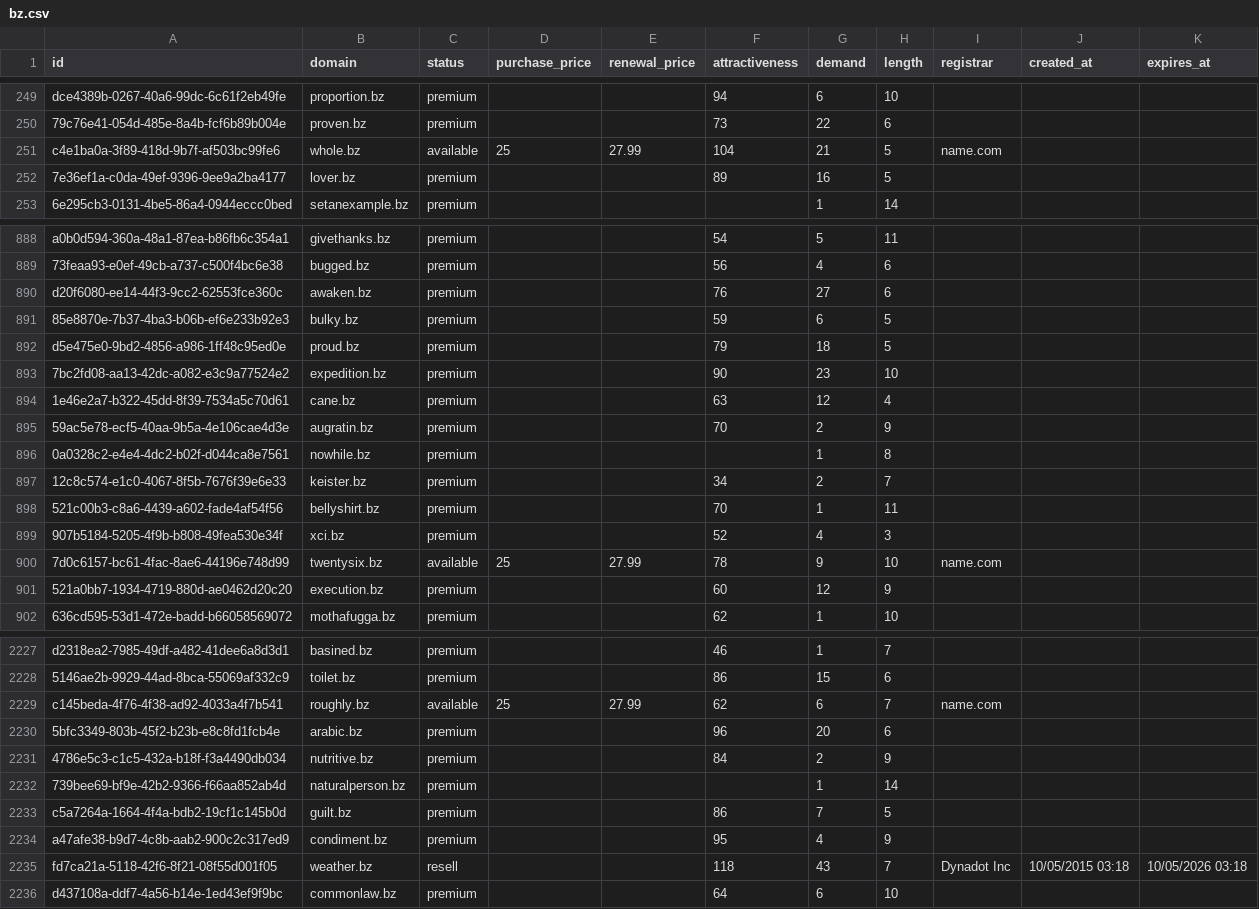
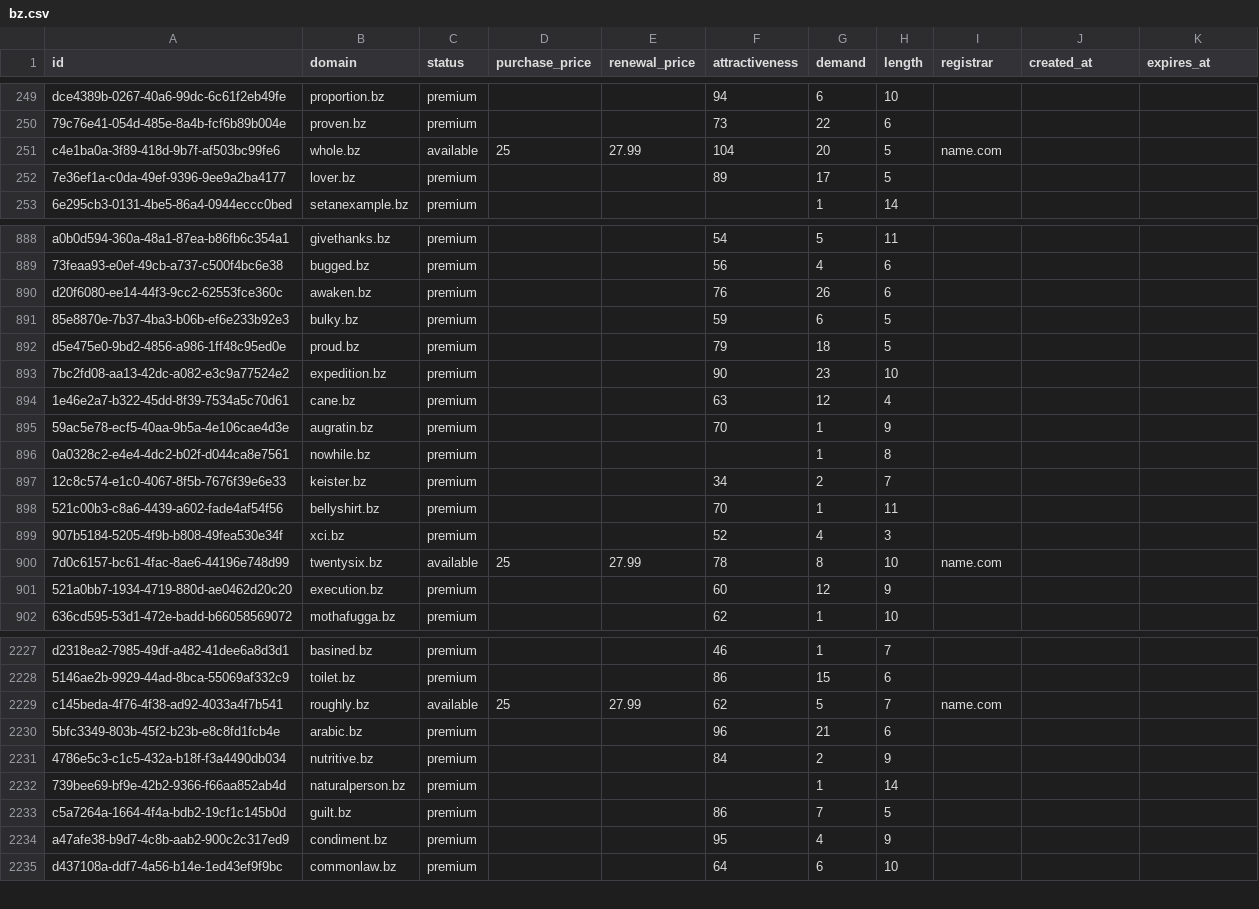
Before and after one commit to UniqueDomains/bz-oneword-domains, a CSV file: bz.csv, drawn as a sheet; only a part is shown, gaps mark what is left out; the diff covers the shown part only.

Commit message:
Domains update

```diff
--- a/bz.csv
+++ b/bz.csv
@@ -250,4 +250,4 @@ dce4389b-0267-40a6-99dc-6c61f2eb49fe,proportion.bz,premium,,,94,6,10,,,
 79c76e41-054d-485e-8a4b-fcf6b89b004e,proven.bz,premium,,,73,22,6,,,
-c4e1ba0a-3f89-418d-9b7f-af503bc99fe6,whole.bz,available,25,27.99,104,21,5,name.com,,
-7e36ef1a-c0da-49ef-9396-9ee9a2ba4177,lover.bz,premium,,,89,16,5,,,
+c4e1ba0a-3f89-418d-9b7f-af503bc99fe6,whole.bz,available,25,27.99,104,20,5,name.com,,
+7e36ef1a-c0da-49ef-9396-9ee9a2ba4177,lover.bz,premium,,,89,17,5,,,
 6e295cb3-0131-4be5-86a4-0944eccc0bed,setanexample.bz,premium,,,,1,14,,,
@@ -889,3 +889,3 @@ a0b0d594-360a-48a1-87ea-b86fb6c354a1,givethanks.bz,premium,,,54,5,11,,,
 73feaa93-e0ef-49cb-a737-c500f4bc6e38,bugged.bz,premium,,,56,4,6,,,
-d20f6080-ee14-44f3-9cc2-62553fce360c,awaken.bz,premium,,,76,27,6,,,
+d20f6080-ee14-44f3-9cc2-62553fce360c,awaken.bz,premium,,,76,26,6,,,
 85e8870e-7b37-4ba3-b06b-ef6e233b92e3,bulky.bz,premium,,,59,6,5,,,
@@ -894,3 +894,3 @@ d5e475e0-9bd2-4856-a986-1ff48c95ed0e,proud.bz,premium,,,79,18,5,,,
 1e46e2a7-b322-45dd-8f39-7534a5c70d61,cane.bz,premium,,,63,12,4,,,
-59ac5e78-ecf5-40aa-9b5a-4e106cae4d3e,augratin.bz,premium,,,70,2,9,,,
+59ac5e78-ecf5-40aa-9b5a-4e106cae4d3e,augratin.bz,premium,,,70,1,9,,,
 0a0328c2-e4e4-4dc2-b02f-d044ca8e7561,nowhile.bz,premium,,,,1,8,,,
@@ -899,3 +899,3 @@ d5e475e0-9bd2-4856-a986-1ff48c95ed0e,proud.bz,premium,,,79,18,5,,,
 907b5184-5205-4f9b-b808-49fea530e34f,xci.bz,premium,,,52,4,3,,,
-7d0c6157-bc61-4fac-8ae6-44196e748d99,twentysix.bz,available,25,27.99,78,9,10,name.com,,
+7d0c6157-bc61-4fac-8ae6-44196e748d99,twentysix.bz,available,25,27.99,78,8,10,name.com,,
 521a0bb7-1934-4719-880d-ae0462d20c20,execution.bz,premium,,,60,12,9,,,
@@ -2228,4 +2228,4 @@ d2318ea2-7985-49df-a482-41dee6a8d3d1,basined.bz,premium,,,46,1,7,,,
 5146ae2b-9929-44ad-8bca-55069af332c9,toilet.bz,premium,,,86,15,6,,,
-c145beda-4f76-4f38-ad92-4033a4f7b541,roughly.bz,available,25,27.99,62,6,7,name.com,,
-5bfc3349-803b-45f2-b23b-e8c8fd1fcb4e,arabic.bz,premium,,,96,20,6,,,
+c145beda-4f76-4f38-ad92-4033a4f7b541,roughly.bz,available,25,27.99,62,5,7,name.com,,
+5bfc3349-803b-45f2-b23b-e8c8fd1fcb4e,arabic.bz,premium,,,96,21,6,,,
 4786e5c3-c1c5-432a-b18f-f3a4490db034,nutritive.bz,premium,,,84,2,9,,,
@@ -2234,3 +2234,2 @@ c5a7264a-1664-4f4a-bdb2-19cf1c145b0d,guilt.bz,premium,,,86,7,5,,,
 a47afe38-b9d7-4c8b-aab2-900c2c317ed9,condiment.bz,premium,,,95,4,9,,,
-fd7ca21a-5118-42f6-8f21-08f55d001f05,weather.bz,resell,,,118,43,7,Dynadot Inc,10/05/2015 03:18,10/05/2026 03:18
 d437108a-ddf7-4a56-b14e-1ed43ef9f9bc,commonlaw.bz,premium,,,64,6,10,,,
```
Also changed, not shown: 137 edited cells elsewhere in this file, 4 other files.
